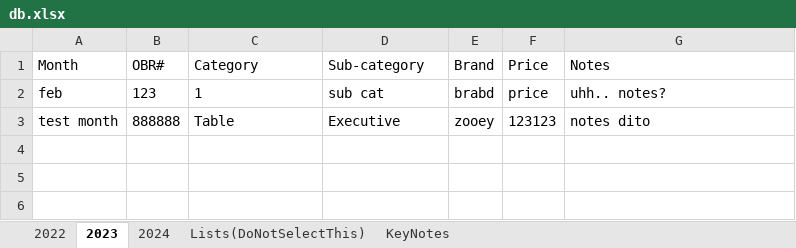
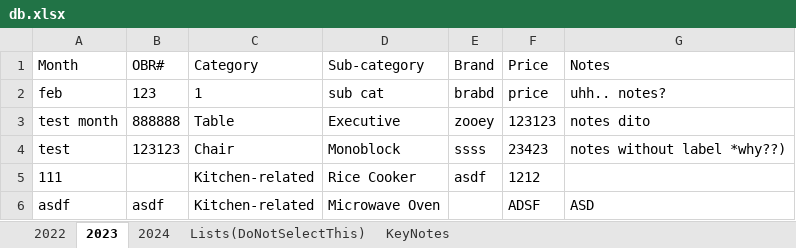
Before and after one commit to tepong32/GSO_data_entry, an Excel workbook: db.xlsx, sheet 2023, drawn as a sheet; values as stored, in another font and other column widths than the file's, no borders; the diff names each change by its address in the sheet, - before the commit and + after, or states it on an @@ line.

```diff
--- a/db.xlsx (sheet 2023)
+++ b/db.xlsx (sheet 2023)
+row 4: test | 123123 | Chair | Monoblock | ssss | 23423 | notes without label *why??)
+row 5: 111 |  | Kitchen-related | Rice Cooker | asdf | 1212
+row 6: asdf | asdf | Kitchen-related | Microwave Oven |  | ADSF | ASD
```
Also changed, not shown: 2 other files.
